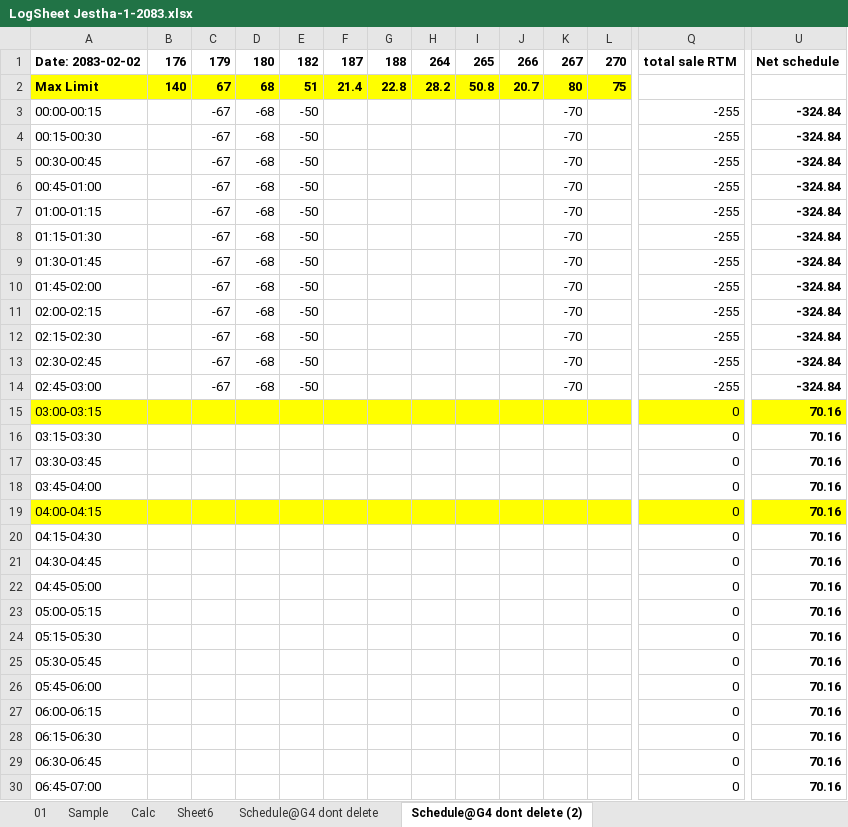
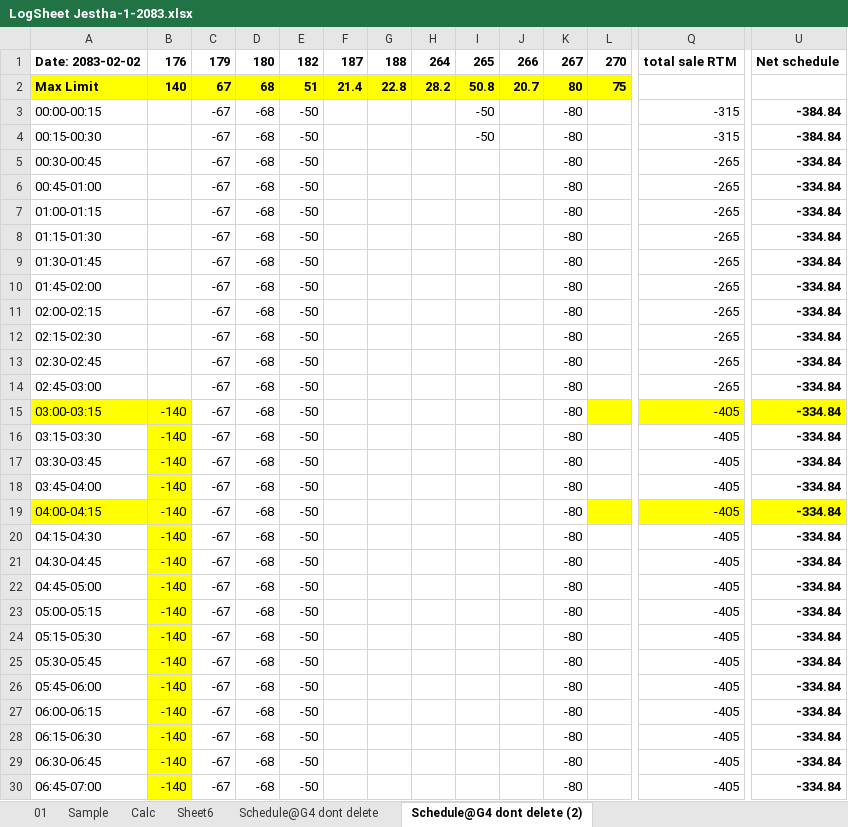
Before and after one commit to Bikramsth/LDC_DATA-ANALYZER, an Excel workbook: LDC_Data/Log Sheet 2083/LogSheet Jestha-1-2083.xlsx, sheet Schedule@G4 dont delete (2), drawn as a sheet; only a part is shown, gaps mark what is left out; values as stored, in another font and other column widths than the file's, no borders; the diff covers the shown part only; the diff names each change by its address in the sheet, - before the commit and + after, or states it on an @@ line.

Commit message:
Auto-sync: 5/15/2026 11:03:19 PM

```diff
--- a/LDC_Data/Log Sheet 2083/LogSheet Jestha-1-2083.xlsx (sheet Schedule@G4 dont delete (2))
+++ b/LDC_Data/Log Sheet 2083/LogSheet Jestha-1-2083.xlsx (sheet Schedule@G4 dont delete (2))
-I3:I4: (empty)
+I3:I4: -50
-K3:K14: -70
+K3:K14: -80
-Q3:Q4: -255
+Q3:Q4: -315
-U3:U4: -324.84
+U3:U4: -384.84
-Q5:Q14: -255
+Q5:Q14: -265
-U5:U14: -324.84
+U5:U14: -334.84
-B15:B30: (empty)
+B15:B30: -140
-C15:C30: (empty)
+C15:C30: -67
-C15:K15 fill: #FFFF00
+C15:K15 fill: none
-D15:D30: (empty)
+D15:D30: -68
-E15:E30: (empty)
+E15:E30: -50
-K15:K30: (empty)
+K15:K30: -80
-Q15:Q30: 0
+Q15:Q30: -405
-U15:U30: 70.16
+U15:U30: -334.84
-B16:B18 fill: none
+B16:B18 fill: #FFFF00
-C19:K19 fill: #FFFF00
+C19:K19 fill: none
-B20:B30 fill: none
+B20:B30 fill: #FFFF00
```
Also changed, not shown: 98 edited cells and cell formats elsewhere in this sheet, sheet 01, hidden cells.
